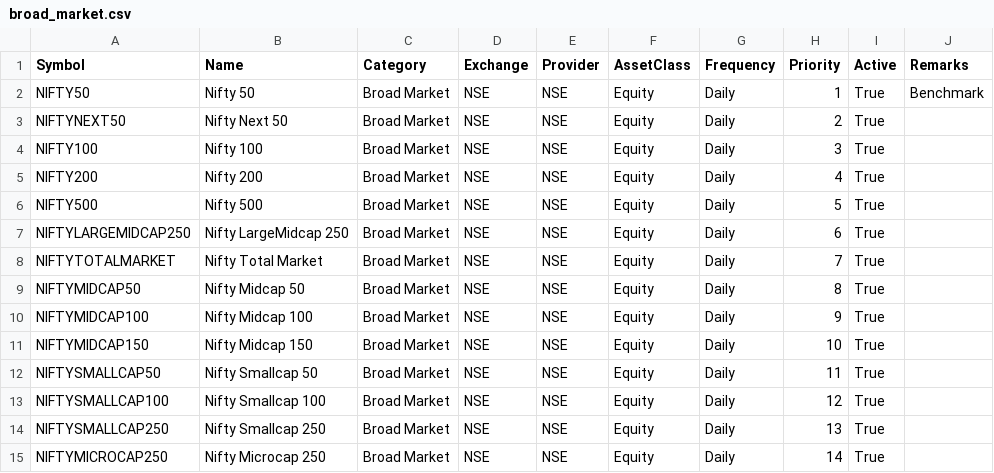
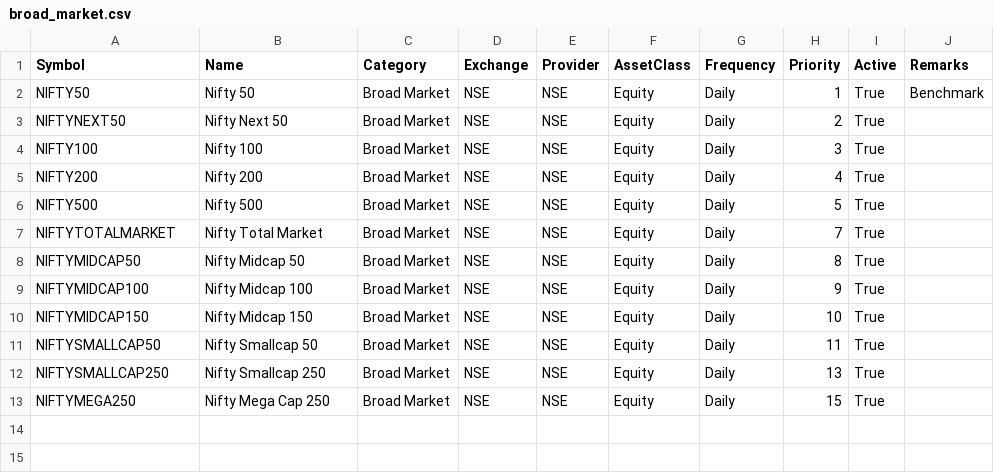
Before and after one commit to AIJUNIORS/Indiapulse, a CSV file: data/universe/broad_market.csv, drawn as a sheet.

```diff
--- a/data/universe/broad_market.csv
+++ b/data/universe/broad_market.csv
@@ -6,3 +6,2 @@ NIFTY200,Nifty 200,Broad Market,NSE,NSE,Equity,Daily,4,True,
 NIFTY500,Nifty 500,Broad Market,NSE,NSE,Equity,Daily,5,True,
-NIFTYLARGEMIDCAP250,Nifty LargeMidcap 250,Broad Market,NSE,NSE,Equity,Daily,6,True,
 NIFTYTOTALMARKET,Nifty Total Market,Broad Market,NSE,NSE,Equity,Daily,7,True,
@@ -12,4 +11,3 @@ NIFTYMIDCAP150,Nifty Midcap 150,Broad Market,NSE,NSE,Equity,Daily,10,True,
 NIFTYSMALLCAP50,Nifty Smallcap 50,Broad Market,NSE,NSE,Equity,Daily,11,True,
-NIFTYSMALLCAP100,Nifty Smallcap 100,Broad Market,NSE,NSE,Equity,Daily,12,True,
 NIFTYSMALLCAP250,Nifty Smallcap 250,Broad Market,NSE,NSE,Equity,Daily,13,True,
-NIFTYMICROCAP250,Nifty Microcap 250,Broad Market,NSE,NSE,Equity,Daily,14,True,
+NIFTYMEGA250,Nifty Mega Cap 250,Broad Market,NSE,NSE,Equity,Daily,15,True,
```
Also changed, not shown: data/universe/sectors.csv, data/universe/themes.csv, 2 other files.
